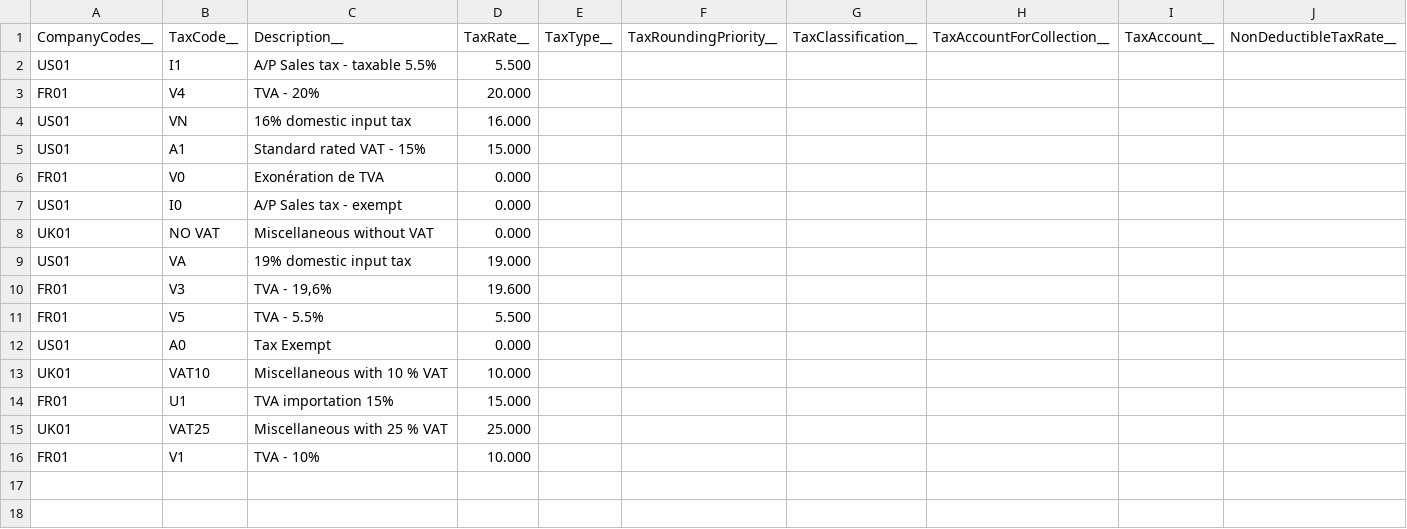
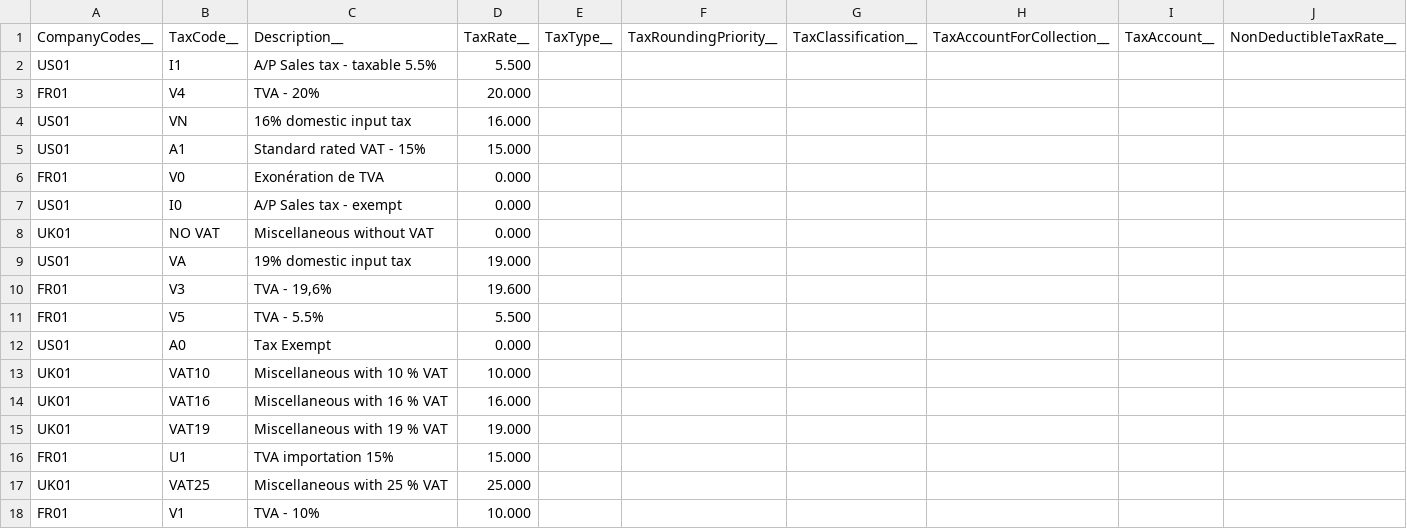
Before and after one commit to Mwardentoumz/Customer-Training-AP, a CSV file: MasterData/Tax codes.csv, drawn as a sheet.

```diff
--- a/MasterData/Tax codes.csv
+++ b/MasterData/Tax codes.csv
@@ -13,2 +13,4 @@
 "UK01","VAT10","Miscellaneous with 10 % VAT","10.000","","","","","",""
+"UK01","VAT16","Miscellaneous with 16 % VAT","16.000","","","","","",""
+"UK01","VAT19","Miscellaneous with 19 % VAT","19.000","","","","","",""
 "FR01","U1","TVA importation 15%","15.000","","","","","",""
```
Also changed, not shown: MasterData/Company codes.csv, MasterData/Suppliers.csv, 4 other files.
